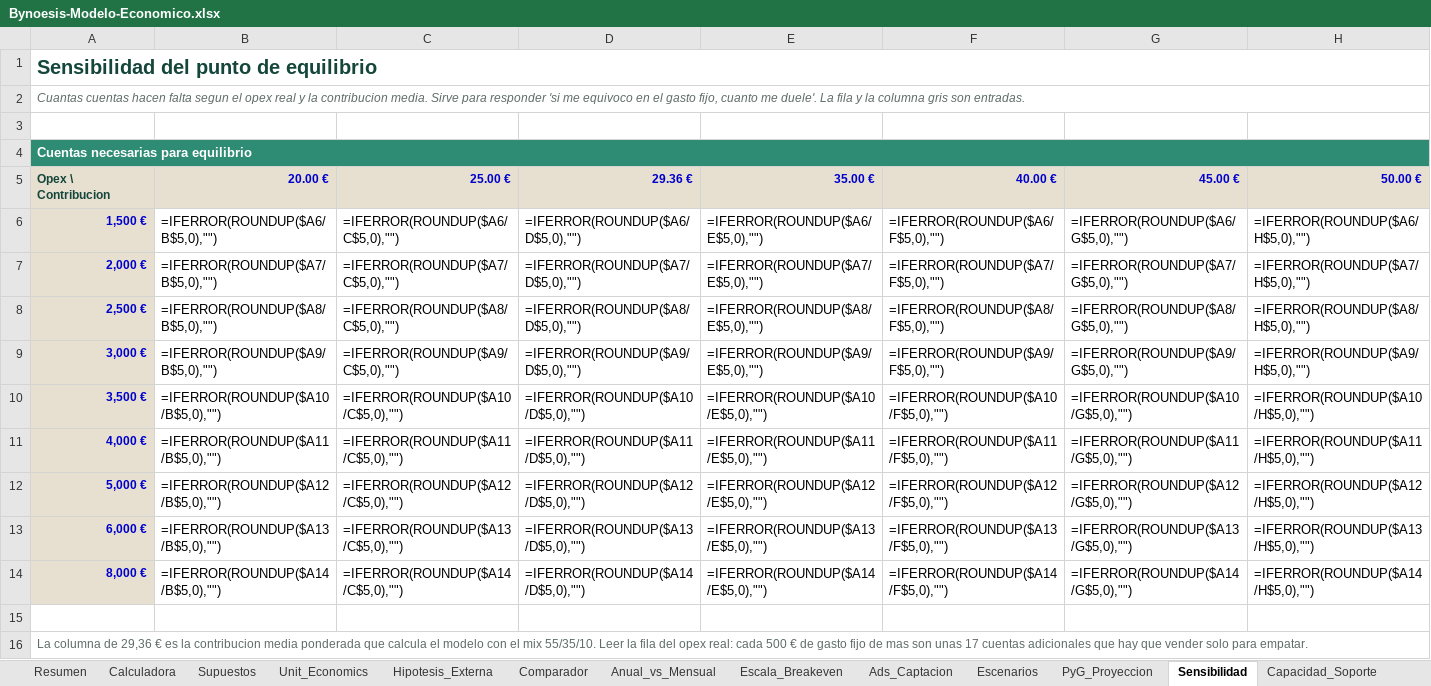
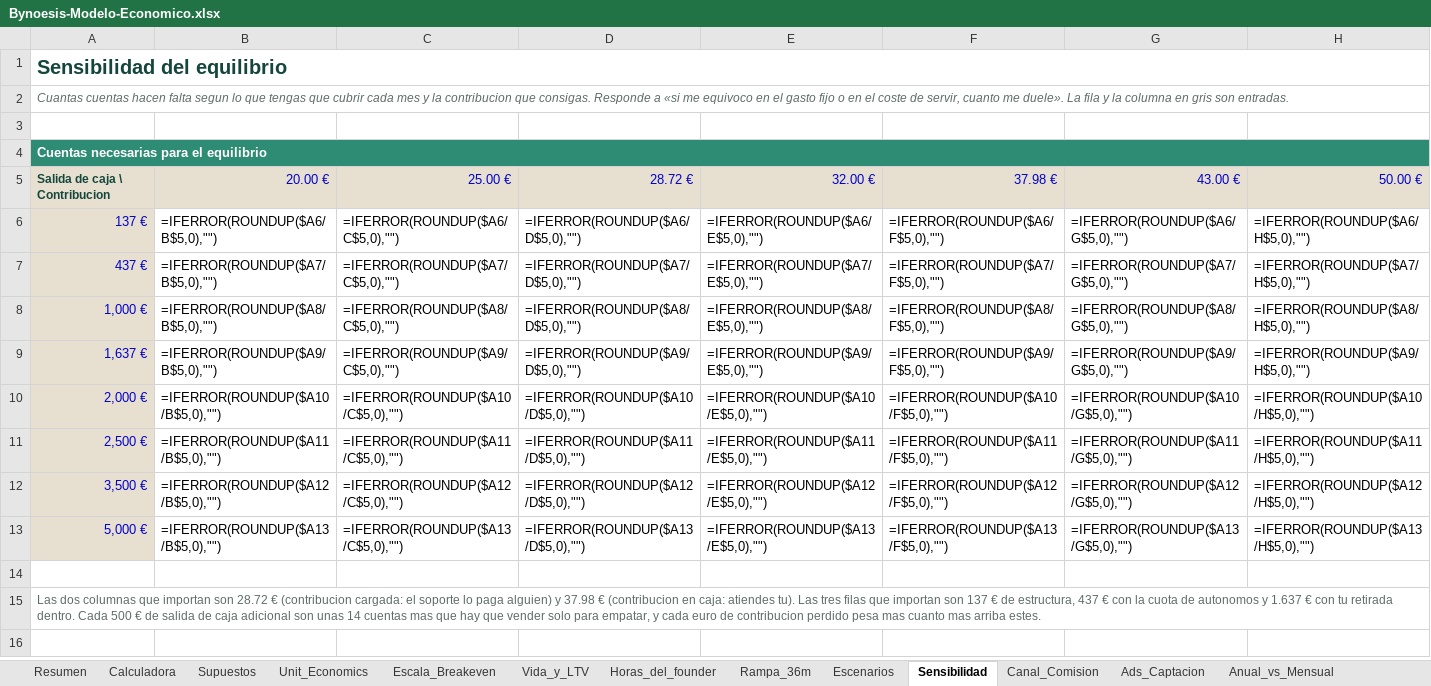
Before and after one commit to noesisstudio/noesis, an Excel workbook: docs/06-negocio-y-finanzas/Bynoesis-Modelo-Economico.xlsx, sheet Sensibilidad, drawn as a sheet; values as stored, in another font and other column widths than the file's, no borders; formulas without a stored value are shown as written; conditional formats not drawn; removed rows and columns are numbered as before the commit, all else as after; the diff names each change by its address in the sheet, - before the commit and + after, or states it on an @@ line.

```diff
--- a/docs/06-negocio-y-finanzas/Bynoesis-Modelo-Economico.xlsx (sheet Sensibilidad)
+++ b/docs/06-negocio-y-finanzas/Bynoesis-Modelo-Economico.xlsx (sheet Sensibilidad)
-sheet tab: PyG_Proyeccion
+sheet tab: Canal_Comision
-sheet tab: Capacidad_Soporte
+sheet tab: Vida_y_LTV
+sheet tab: Horas_del_founder
+sheet tab: Rampa_36m
@@ sheet tab order changed: Resumen | Calculadora | Supuestos | Unit_Economics | Escala_Breakeven | Vida_y_LTV | Horas_del_founder | Rampa_36m | Escenarios | Sensibilidad | Canal_Comision | Ads_Captacion | Anual_vs_Mensual @@
-A1: Sensibilidad del punto de equilibrio
+A1: Sensibilidad del equilibrio
-A2: …falta segun el opex real y la contribucion media. Sirve para responder 'si me equivoco en el gasto fijo, cuanto me duele'. La fila y la columna gris son…
+A2: …falta segun lo que tengas que cubrir cada mes y la contribucion que consigas. Responde a «si me equivoco en el gasto fijo o en el coste de servir, cuanto me duele». La fila y la columna en gris son…
-A4: Cuentas necesarias para equilibrio
+A4: Cuentas necesarias para el equilibrio
-row 5: Opex \ Contribucion | 20.00 € | 25.00 € | 29.36 € | 35.00 € | 40.00 € | 45.00 € | 50.00 €
+row 5: Salida de caja \ Contribucion | 20.00 € | 25.00 € | 28.72 € | 32.00 € | 37.98 € | 43.00 € | 50.00 €
-A6: 1,500 €
+A6: 137 €
-A6:A13 bold: on
+A6:A13 bold: off, text size: larger
-A7: 2,000 €
+A7: 437 €
-A8: 2,500 €
+A8: 1,000 €
-A9: 3,000 €
+A9: 1,637 €
-A10: 3,500 €
+A10: 2,000 €
-A11: 4,000 €
+A11: 2,500 €
-A12: 5,000 €
+A12: 3,500 €
-A13: 6,000 €
+A13: 5,000 €
-row 14: 8,000 € | =IFERROR(ROUNDUP($A14/B$5,0),"") | =IFERROR(ROUNDUP($A14/C$5,0),"") | =IFERROR(ROUNDUP($A14/D$5,0),"") | =IFERROR(ROUNDUP($A14/E$5,0),"") | =IFERROR(ROUNDUP($A14/F$5,0),"") | =IFERROR(ROUNDUP($A14/G$5,0),"") | =IFERROR(ROUNDUP($A14/H$5,0),"")
-A15: La columna de 29,36 € es la contribucion media ponderada que calcula el modelo con el mix 55/35/10. Leer la fila del opex real: cada 500 € de gasto fijo de mas son unas 17 cuentas adicionales que hay que vender solo para empatar.
+A15: Las dos columnas que importan son 28.72 € (contribucion cargada: el soporte lo paga alguien) y 37.98 € (contribucion en caja: atiendes tu). Las tres filas que importan son 137 € de estructura, 437 € con la cuota de autonomos y 1.637 € con tu retirada dentro. Cada 500 € de salida de caja adicional son unas 14 cuentas mas que hay que vender solo para empatar, y cada euro de contribucion perdido pesa mas cuanto mas arriba estes.
```
Also changed, not shown: sheet Supuestos, sheet Canal_Comision, sheet Unit_Economics, sheet Escala_Breakeven, sheet Datos_Pendientes, sheet Escenarios, 9 more sheets, 5 other files.
